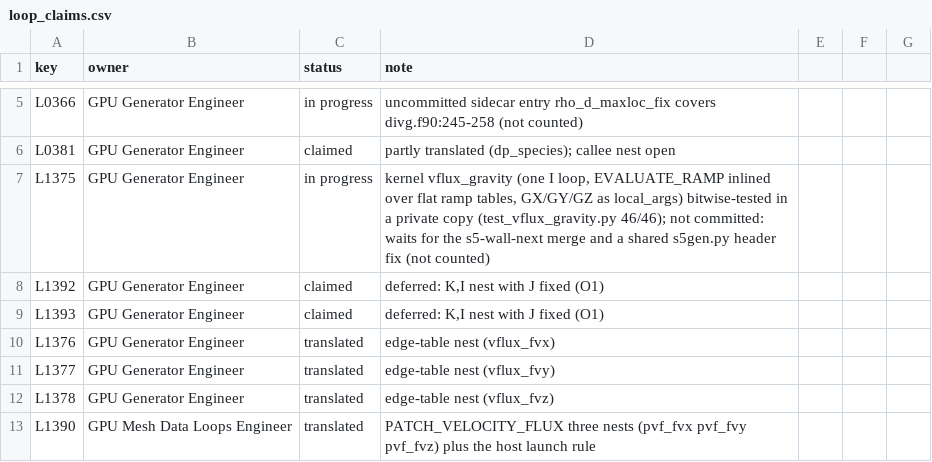
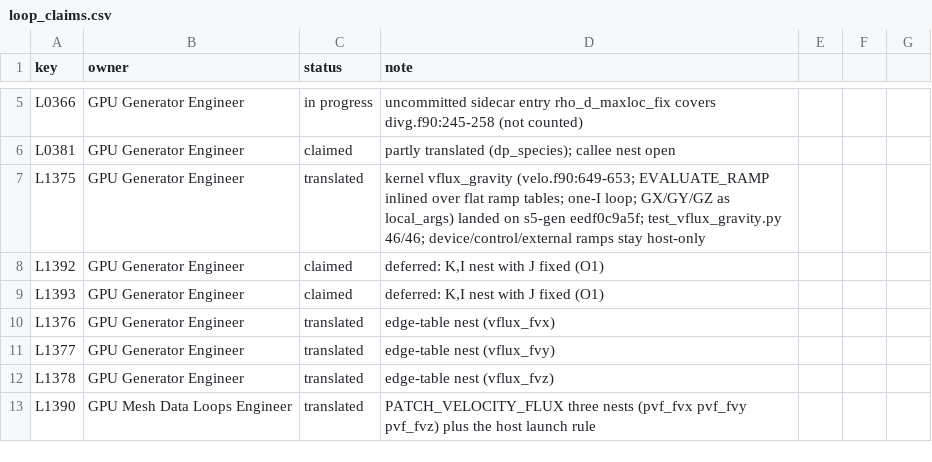
Before and after one commit to marcosvanella/fds, a CSV file: Manuals/FDS_AMReX_Design/amrex/loop_claims.csv, drawn as a sheet; only a part is shown, gaps mark what is left out; the diff covers the shown part only.

Commit message:
Design docs: next-work r6 refresh (GNU 2+6, Mesh Data CW+D-083)
Snapshot via sync_design_docs.sh after privacy checks. GNU next=0010/A-65; Mesh Data next=L1366 keep-current.

```diff
--- a/Manuals/FDS_AMReX_Design/amrex/loop_claims.csv
+++ b/Manuals/FDS_AMReX_Design/amrex/loop_claims.csv
@@ -6,3 +6,3 @@ L0366,GPU Generator Engineer,in progress,uncommitted sidecar entry rho_d_maxloc_
 L0381,GPU Generator Engineer,claimed,partly translated (dp_species); callee nest open
-L1375,GPU Generator Engineer,in progress,"kernel vflux_gravity (one I loop, EVALUATE_RAMP inlined over flat ramp tables, GX/GY/GZ as local_args) bitwise-tested in a private copy (test_vflux_gravity.py 46/46); not committed: waits for the s5-wall-next merge and a shared s5gen.py header fix (not counted)"
+L1375,GPU Generator Engineer,translated,kernel vflux_gravity (velo.f90:649-653; EVALUATE_RAMP inlined over flat ramp tables; one-I loop; GX/GY/GZ as local_args) landed on s5-gen eedf0c9a5f; test_vflux_gravity.py 46/46; device/control/external ramps stay host-only
 L1392,GPU Generator Engineer,claimed,"deferred: K,I nest with J fixed (O1)"
```
Also changed, not shown: 12 added rows and 26 edited cells elsewhere in this file, Manuals/FDS_AMReX_Design/amrex/loop_work_list.csv, 14 other files.
